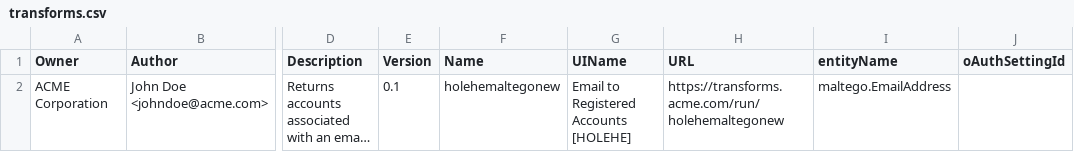
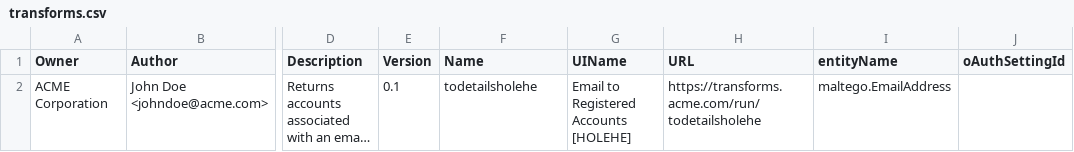
Before and after one commit to megadose/holehe-maltego, a CSV file: transforms.csv, drawn as a sheet; only a part is shown, gaps mark what is left out; long unchanged cells end in …; the diff names each change by its address in the sheet, - before the commit and + after, or states it on an @@ line.

```diff
--- a/transforms.csv
+++ b/transforms.csv
-F2 (Name): holehemaltegonew
+F2 (Name): todetailsholehe
-H2 (URL): https://transforms.acme.com/run/holehemaltegonew
+H2 (URL): https://transforms.acme.com/run/todetailsholehe
```
Also changed, not shown: 1 other file.
